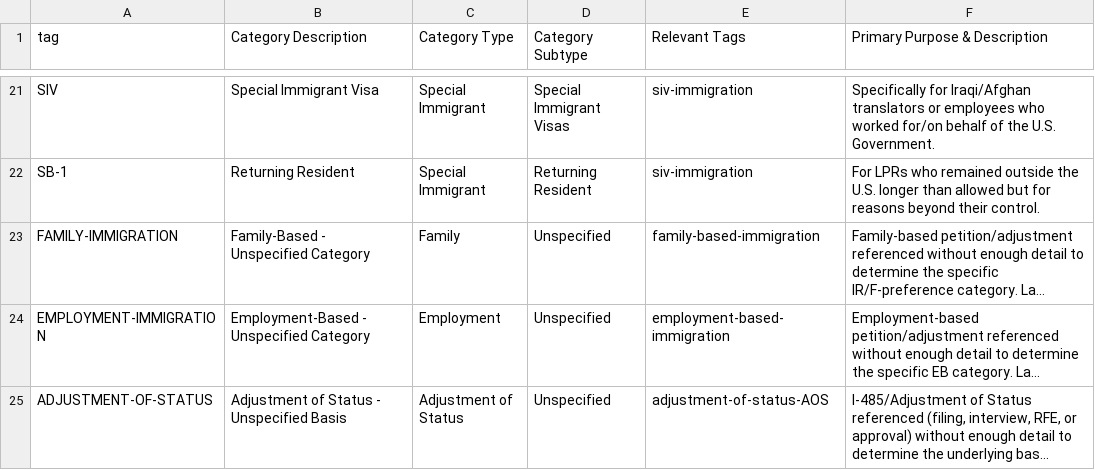
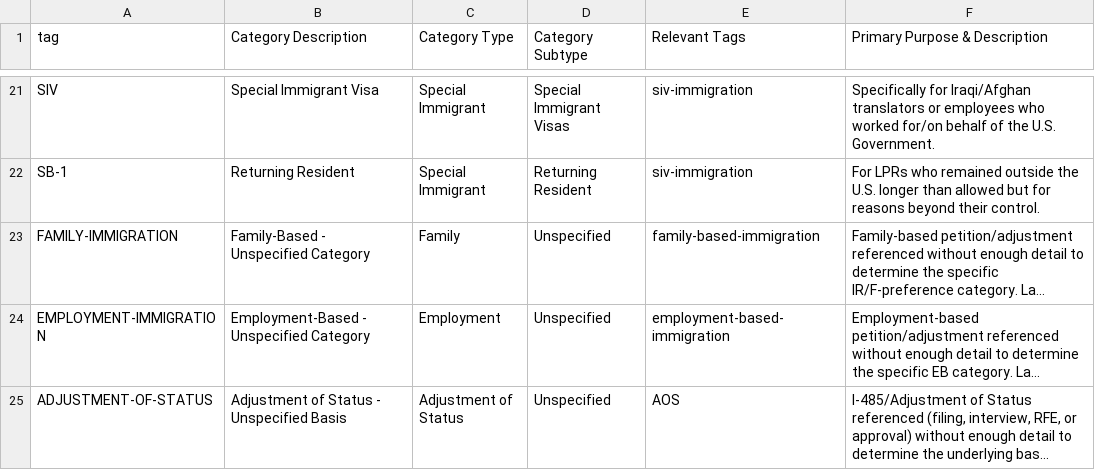
Before and after one commit to krishmalikk/proceedings, a CSV file: backend/tags-cleaned/1.2-greencard-categories.csv, drawn as a sheet; only a part is shown, gaps mark what is left out; long unchanged cells end in …; the diff names each change by its address in the sheet, - before the commit and + after, or states it on an @@ line.

```diff
--- a/backend/tags-cleaned/1.2-greencard-categories.csv
+++ b/backend/tags-cleaned/1.2-greencard-categories.csv
-E25 (Relevant Tags): adjustment-of-status-AOS
+E25 (Relevant Tags): AOS
```
Also changed, not shown: backend/tags-cleaned/1.8-key-dates.csv, 4 other files.
